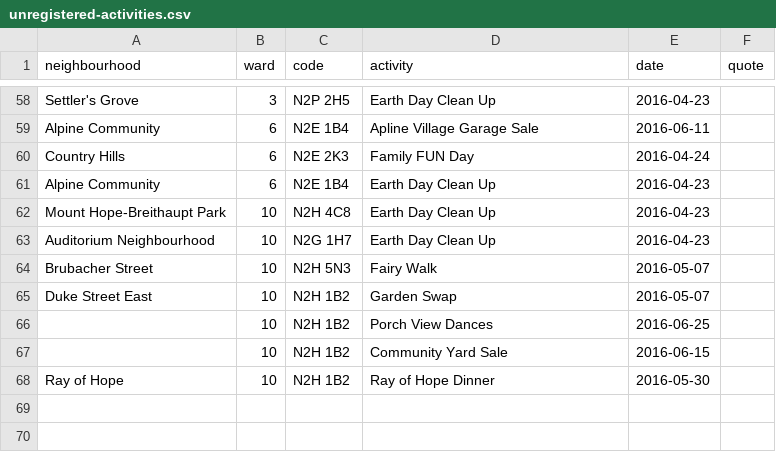
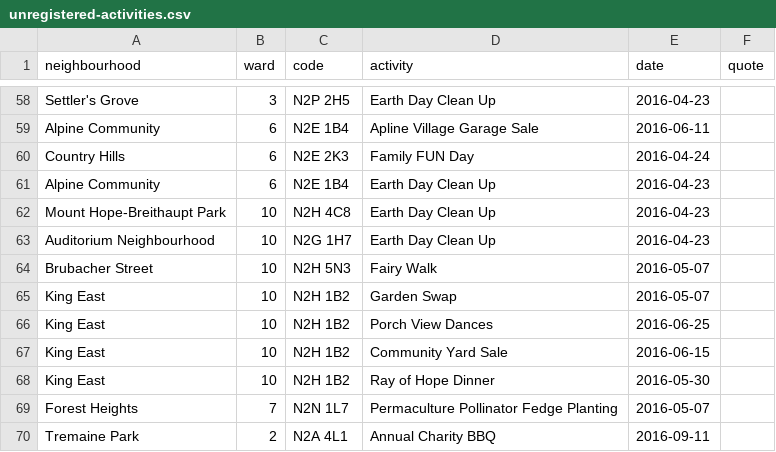
Before and after one commit to info-waterloo-region/festival-of-neighbourhoods, a CSV file: _data/unregistered-activities.csv, drawn as a sheet; only a part is shown, gaps mark what is left out.

Commit message:
New activities

```diff
--- a/_data/unregistered-activities.csv
+++ b/_data/unregistered-activities.csv
@@ -64,5 +64,7 @@
 "Brubacher Street",10,"N2H 5N3","Fairy Walk","2016-05-07",""
-"Duke Street East",10,"N2H 1B2","Garden Swap","2016-05-07",""
-"",10,"N2H 1B2","Porch View Dances","2016-06-25",""
-"",10,"N2H 1B2","Community Yard Sale","2016-06-15",""
-"Ray of Hope",10,"N2H 1B2","Ray of Hope Dinner","2016-05-30",""
+"King East",10,"N2H 1B2","Garden Swap","2016-05-07",""
+"King East",10,"N2H 1B2","Porch View Dances","2016-06-25",""
+"King East",10,"N2H 1B2","Community Yard Sale","2016-06-15",""
+"King East",10,"N2H 1B2","Ray of Hope Dinner","2016-05-30",""
+"Forest Heights",7,"N2N 1L7","Permaculture Pollinator Fedge Planting","2016-05-07",""
+"Tremaine Park",2,"N2A 4L1","Annual Charity BBQ","2016-09-11",""
```
Also changed, not shown: _data/registered-activities.csv.
